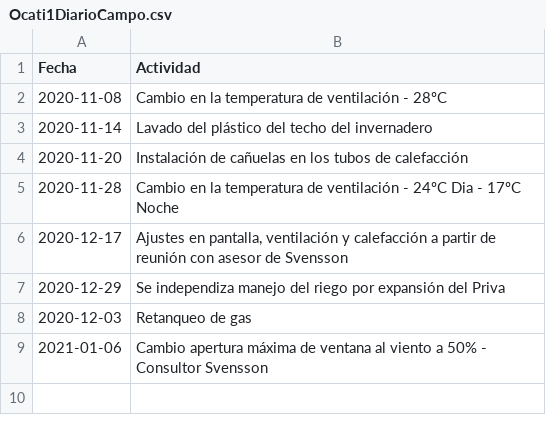
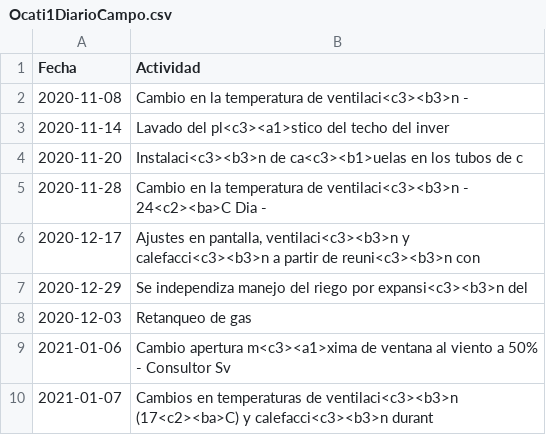
Before and after one commit to crbojaca/CBios, a CSV file: Ocati1DiarioCampo.csv, drawn as a sheet.

```diff
--- a/Ocati1DiarioCampo.csv
+++ b/Ocati1DiarioCampo.csv
@@ -1,9 +1,10 @@
 Fecha	Actividad
-2020-11-08	Cambio en la temperatura de ventilación - 28ºC
-2020-11-14	Lavado del plástico del techo del invernadero
-2020-11-20	Instalación de cañuelas en los tubos de calefacción
-2020-11-28	Cambio en la temperatura de ventilación - 24ºC Dia - 17ºC Noche
-2020-12-17	Ajustes en pantalla, ventilación y calefacción a partir de reunión con asesor de Svensson
-2020-12-29	Se independiza manejo del riego por expansión del Priva
+2020-11-08	Cambio en la temperatura de ventilaci<c3><b3>n -
+2020-11-14	Lavado del pl<c3><a1>stico del techo del inver
+2020-11-20	Instalaci<c3><b3>n de ca<c3><b1>uelas en los tubos de c
+2020-11-28	Cambio en la temperatura de ventilaci<c3><b3>n - 24<c2><ba>C Dia -
+2020-12-17	Ajustes en pantalla, ventilaci<c3><b3>n y calefacci<c3><b3>n a partir de reuni<c3><b3>n con
+2020-12-29	Se independiza manejo del riego por expansi<c3><b3>n del
 2020-12-03	Retanqueo de gas
-2021-01-06	Cambio apertura máxima de ventana al viento a 50% - Consultor Svensson
+2021-01-06	Cambio apertura m<c3><a1>xima de ventana al viento a 50% - Consultor Sv
+2021-01-07	Cambios en temperaturas de ventilaci<c3><b3>n (17<c2><ba>C) y calefacci<c3><b3>n durant
```
Also changed, not shown: 1 other file.
